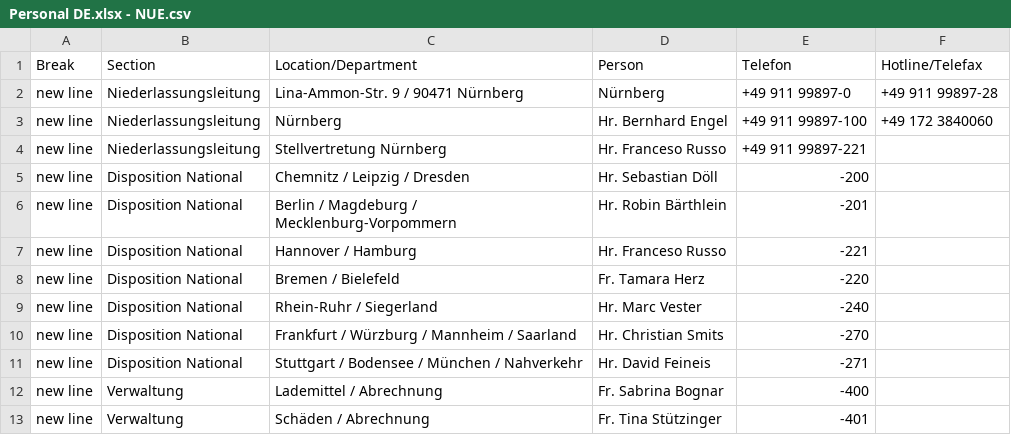
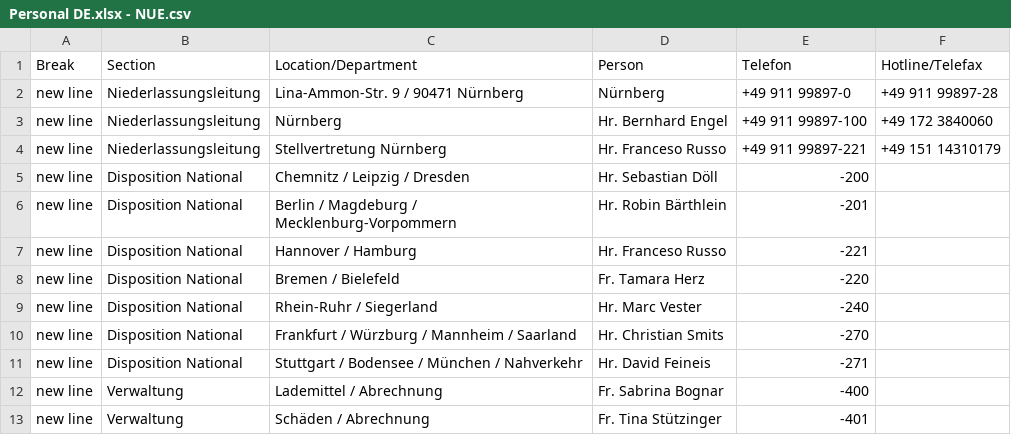
Before and after one commit to NeufraIT/neufra.eu, a CSV file: assets/files/locations/Personal DE.xlsx - NUE.csv, drawn as a sheet.

```diff
--- a/assets/files/locations/Personal DE.xlsx - NUE.csv
+++ b/assets/files/locations/Personal DE.xlsx - NUE.csv
@@ -3,3 +3,3 @@ new line,Niederlassungsleitung,Lina-Ammon-Str. 9 / 90471 Nürnberg ,Nürnberg ,+
 new line,Niederlassungsleitung,Nürnberg ,Hr. Bernhard Engel ,+49 911 99897-100,+49 172 3840060
-new line,Niederlassungsleitung,Stellvertretung Nürnberg ,Hr. Franceso Russo ,+49 911 99897-221,
+new line,Niederlassungsleitung,Stellvertretung Nürnberg ,Hr. Franceso Russo ,+49 911 99897-221,+49 151 14310179
 new line,Disposition National,Chemnitz / Leipzig / Dresden ,Hr. Sebastian Döll ,-200,
```
Also changed, not shown: assets/files/locations/Personal DE.xlsx - DEG.csv, assets/files/locations/Personal DE.xlsx - DRE.csv, 17 other files.
